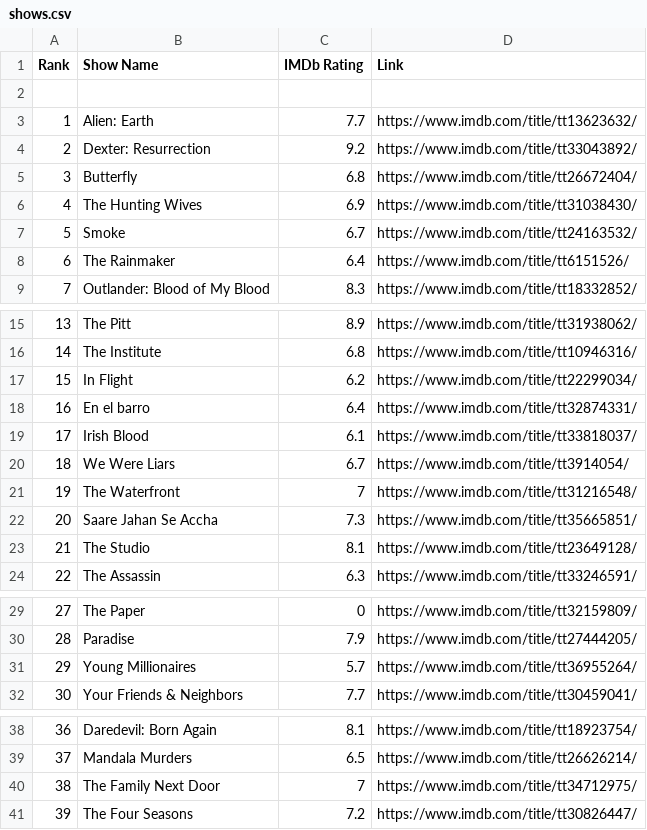
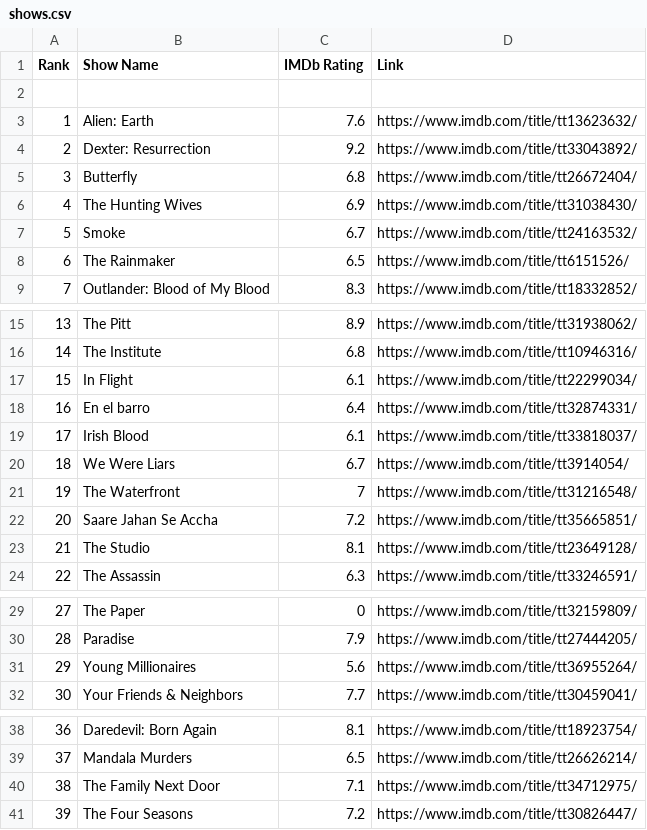
Before and after one commit to crazyuploader/IMDb_Top_50, a CSV file: data/top50/shows.csv, drawn as a sheet; only a part is shown, gaps mark what is left out.

```diff
--- a/data/top50/shows.csv
+++ b/data/top50/shows.csv
@@ -2,3 +2,3 @@ Rank, Show Name, IMDb Rating, Link
 
-"1", "Alien: Earth", "7.7", "https://www.imdb.com/title/tt13623632/"
+"1", "Alien: Earth", "7.6", "https://www.imdb.com/title/tt13623632/"
 "2", "Dexter: Resurrection", "9.2", "https://www.imdb.com/title/tt33043892/"
@@ -7,3 +7,3 @@ Rank, Show Name, IMDb Rating, Link
 "5", "Smoke", "6.7", "https://www.imdb.com/title/tt24163532/"
-"6", "The Rainmaker", "6.4", "https://www.imdb.com/title/tt6151526/"
+"6", "The Rainmaker", "6.5", "https://www.imdb.com/title/tt6151526/"
 "7", "Outlander: Blood of My Blood", "8.3", "https://www.imdb.com/title/tt18332852/"
@@ -16,3 +16,3 @@ Rank, Show Name, IMDb Rating, Link
 "14", "The Institute", "6.8", "https://www.imdb.com/title/tt10946316/"
-"15", "In Flight", "6.2", "https://www.imdb.com/title/tt22299034/"
+"15", "In Flight", "6.1", "https://www.imdb.com/title/tt22299034/"
 "16", "En el barro", "6.4", "https://www.imdb.com/title/tt32874331/"
@@ -21,3 +21,3 @@ Rank, Show Name, IMDb Rating, Link
 "19", "The Waterfront", "7", "https://www.imdb.com/title/tt31216548/"
-"20", "Saare Jahan Se Accha", "7.3", "https://www.imdb.com/title/tt35665851/"
+"20", "Saare Jahan Se Accha", "7.2", "https://www.imdb.com/title/tt35665851/"
 "21", "The Studio", "8.1", "https://www.imdb.com/title/tt23649128/"
@@ -30,3 +30,3 @@ Rank, Show Name, IMDb Rating, Link
 "28", "Paradise", "7.9", "https://www.imdb.com/title/tt27444205/"
-"29", "Young Millionaires", "5.7", "https://www.imdb.com/title/tt36955264/"
+"29", "Young Millionaires", "5.6", "https://www.imdb.com/title/tt36955264/"
 "30", "Your Friends & Neighbors", "7.7", "https://www.imdb.com/title/tt30459041/"
@@ -39,3 +39,3 @@ Rank, Show Name, IMDb Rating, Link
 "37", "Mandala Murders", "6.5", "https://www.imdb.com/title/tt26626214/"
-"38", "The Family Next Door", "7", "https://www.imdb.com/title/tt34712975/"
+"38", "The Family Next Door", "7.1", "https://www.imdb.com/title/tt34712975/"
 "39", "The Four Seasons", "7.2", "https://www.imdb.com/title/tt30826447/"
```
Also changed, not shown: data/popular/shows.csv, data/top250/shows.csv, 6 other files.
